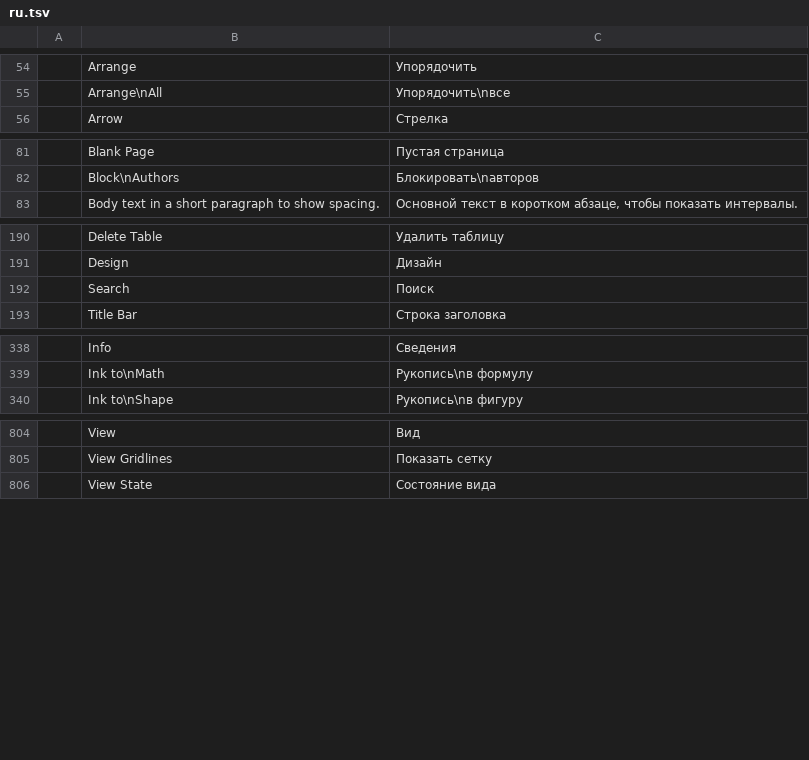
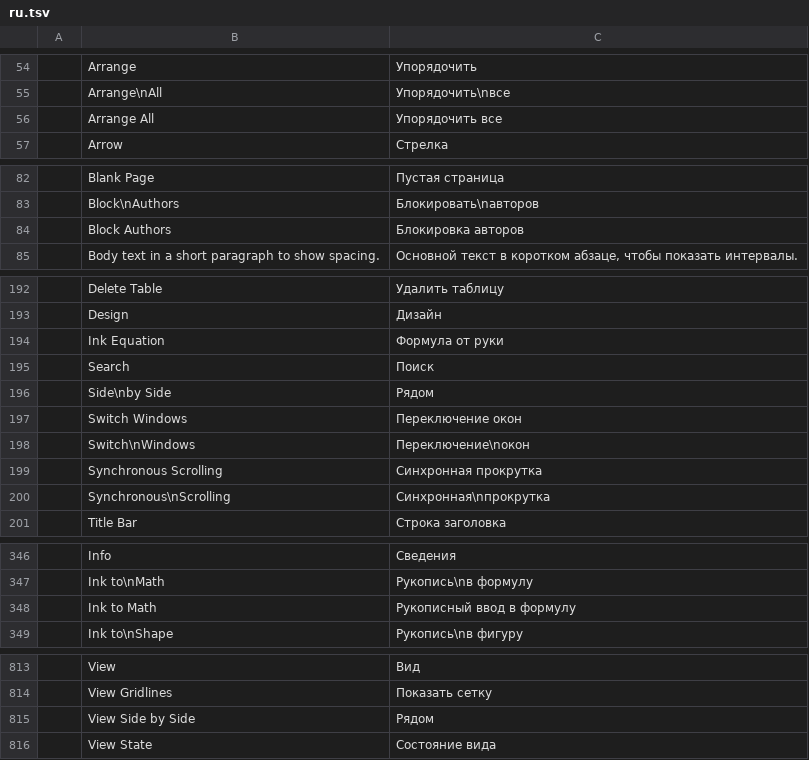
Before and after one commit to Rasmus-03/Quill, a TSV file: crates/ui-egui/src/i18n/ru.tsv, drawn as a sheet; only a part is shown, gaps mark what is left out; the diff names each change by its address in the sheet, - before the commit and + after, or states it on an @@ line.

```diff
--- a/crates/ui-egui/src/i18n/ru.tsv
+++ b/crates/ui-egui/src/i18n/ru.tsv
+row 56:  | Arrange All | Упорядочить все
+row 84:  | Block Authors | Блокировка авторов
+row 194:  | Ink Equation | Формула от руки
+row 196:  | Side\nby Side | Рядом
+row 197:  | Switch Windows | Переключение окон
+row 198:  | Switch\nWindows | Переключение\nокон
+row 199:  | Synchronous Scrolling | Синхронная прокрутка
+row 200:  | Synchronous\nScrolling | Синхронная\nпрокрутка
+row 348:  | Ink to Math | Рукописный ввод в формулу
+row 815:  | View Side by Side | Рядом
```
Also changed, not shown: crates/ui-egui/src/i18n/bg.tsv, crates/ui-egui/src/i18n/ja.tsv, 16 other files.
